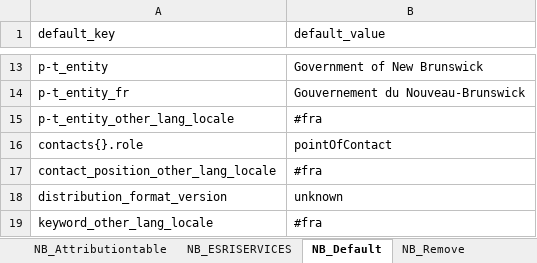
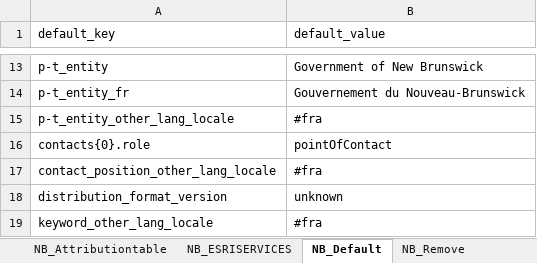
Before and after one commit to federal-geospatial-platform/fgp-metadata-proxy, an Excel workbook: FME_files/LOOKUP_TABLES/NB_LOOKUPTABLES.xlsm, sheet NB_Default, drawn as a sheet; only a part is shown, gaps mark what is left out; values as stored, in another font and other column widths than the file's, no borders; the diff names each change by its address in the sheet, - before the commit and + after, or states it on an @@ line.

```diff
--- a/FME_files/LOOKUP_TABLES/NB_LOOKUPTABLES.xlsm (sheet NB_Default)
+++ b/FME_files/LOOKUP_TABLES/NB_LOOKUPTABLES.xlsm (sheet NB_Default)
-A16 (default_key): contacts{}.role
+A16 (default_key): contacts{0}.role
```
Also changed, not shown: docs/NB_AttributeSource_V1.xlsx.
